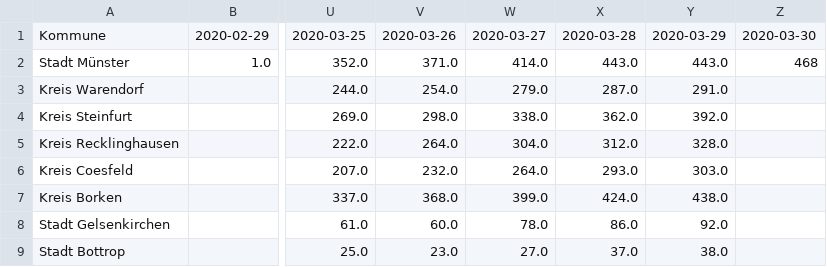
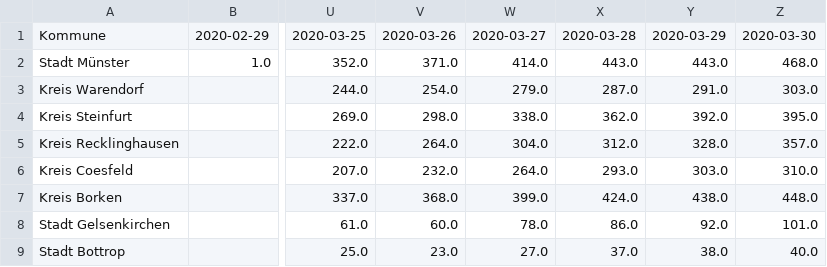
Before and after one commit to codeformuenster/COVID-19-NRW, a CSV file: data/time_series/time_series_covid-19_nrw_confirmed.csv, drawn as a sheet; only a part is shown, gaps mark what is left out; the diff names each change by its address in the sheet, - before the commit and + after, or states it on an @@ line.

Commit message:
update with newest data 30. März

```diff
--- a/data/time_series/time_series_covid-19_nrw_confirmed.csv
+++ b/data/time_series/time_series_covid-19_nrw_confirmed.csv
-Z2: 468
+Z2: 468.0
-Z3: (empty)
+Z3: 303.0
-Z4: (empty)
+Z4: 395.0
-Z5: (empty)
+Z5: 357.0
-Z6: (empty)
+Z6: 310.0
-Z7: (empty)
+Z7: 448.0
-Z8: (empty)
+Z8: 101.0
-Z9: (empty)
+Z9: 40.0
```
Also changed, not shown: data/time_series/time_series_covid-19_nrw_deaths.csv, data/time_series/time_series_covid-19_nrw_recovered.csv, 16 other files.
